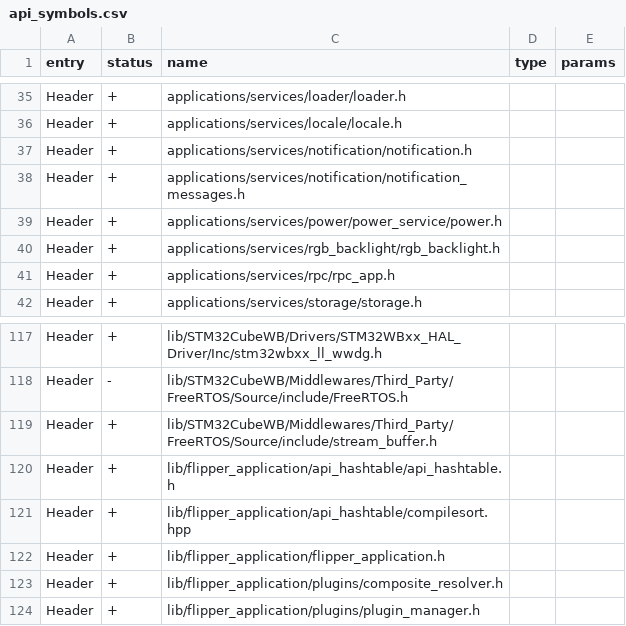
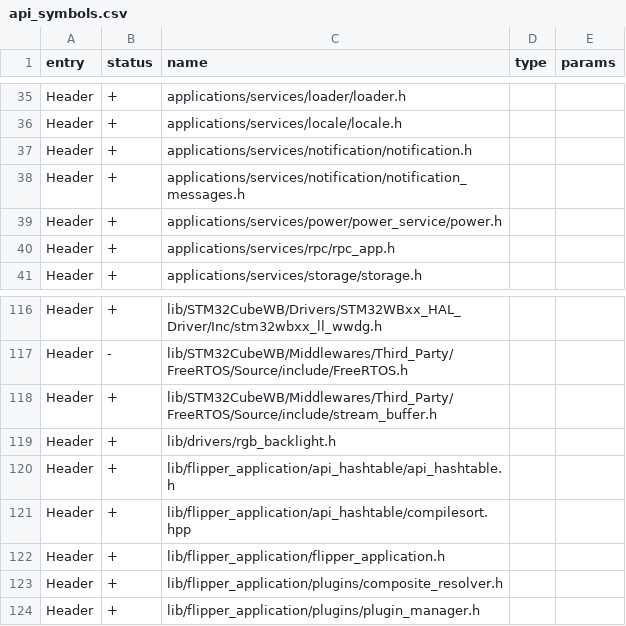
Before and after one commit to Gustav-png/Moon-Firmware, a CSV file: firmware/targets/f7/api_symbols.csv, drawn as a sheet; only a part is shown, gaps mark what is left out.

Commit message:
Move rgb backlight from useless service to lib

```diff
--- a/firmware/targets/f7/api_symbols.csv
+++ b/firmware/targets/f7/api_symbols.csv
@@ -39,3 +39,2 @@ Header,+,applications/services/notification/notification_messages.h,,
 Header,+,applications/services/power/power_service/power.h,,
-Header,+,applications/services/rgb_backlight/rgb_backlight.h,,
 Header,+,applications/services/rpc/rpc_app.h,,
@@ -119,2 +118,3 @@ Header,-,lib/STM32CubeWB/Middlewares/Third_Party/FreeRTOS/Source/include/FreeRTO
 Header,+,lib/STM32CubeWB/Middlewares/Third_Party/FreeRTOS/Source/include/stream_buffer.h,,
+Header,+,lib/drivers/rgb_backlight.h,,
 Header,+,lib/flipper_application/api_hashtable/api_hashtable.h,,
```
Also changed, not shown: 9 other files.
